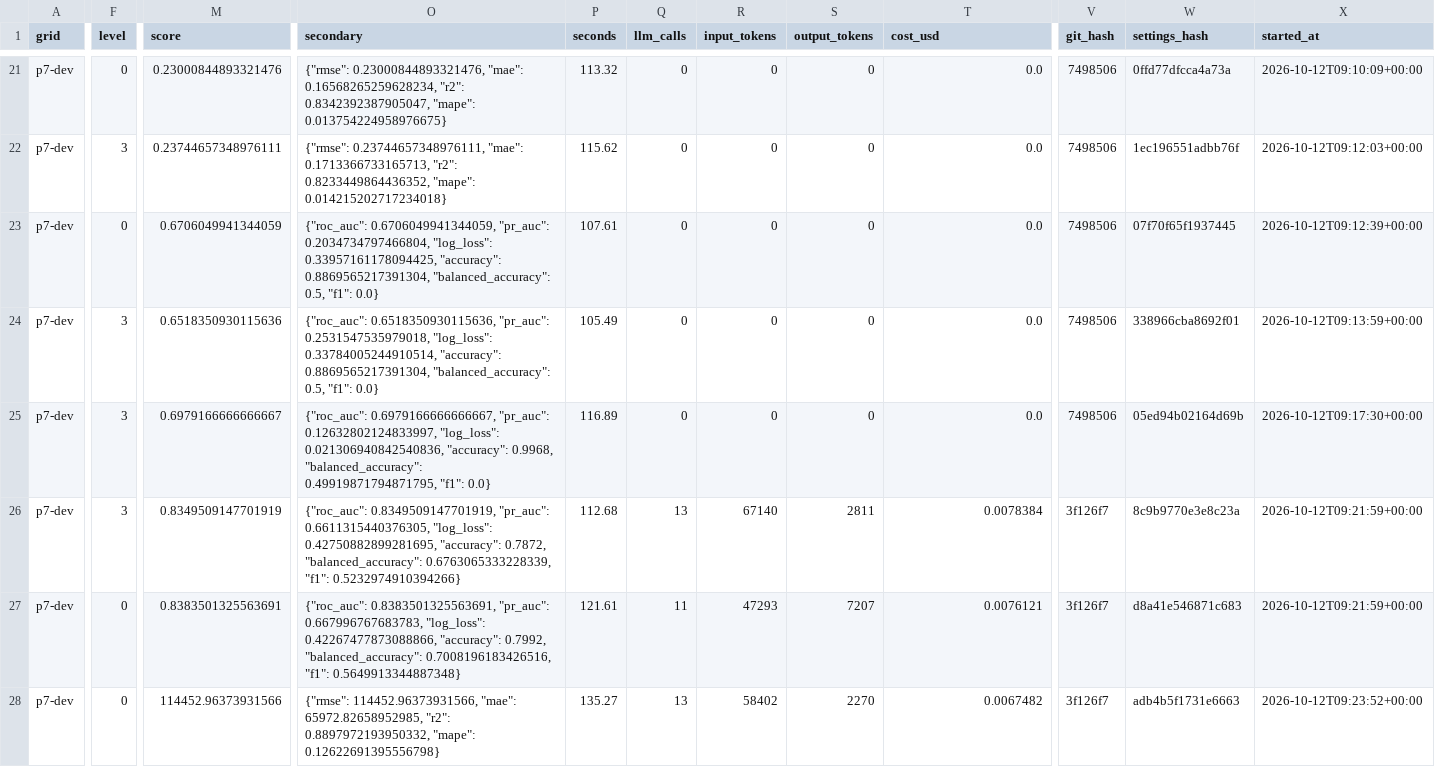
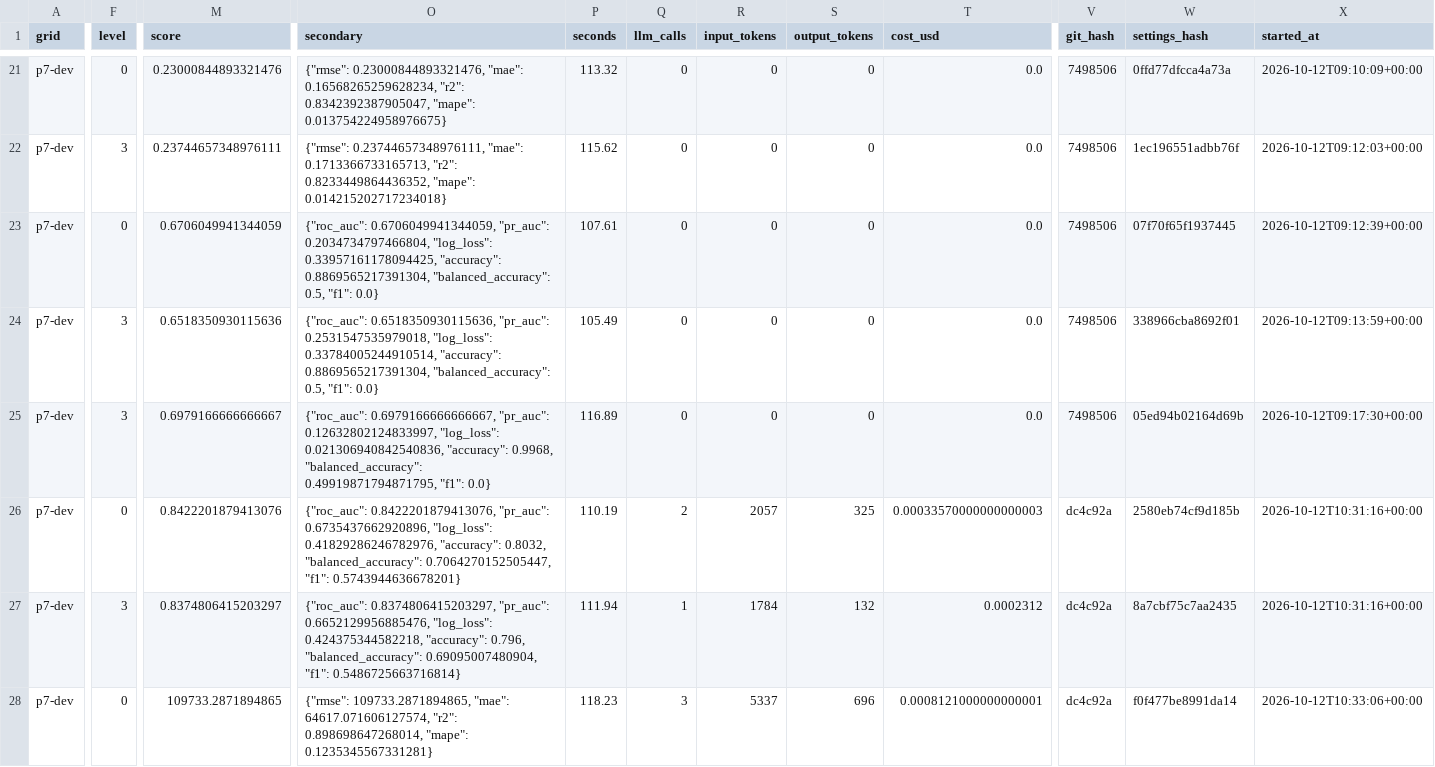
Before and after one commit to naginagiyev/data-science-lab2, a CSV file: benchmark/results/p7-dev.csv, drawn as a sheet; only a part is shown, gaps mark what is left out; the diff covers the shown part only; the diff names each change by its address in the sheet, - before the commit and + after, or states it on an @@ line.

Commit message:
P7.9: dev iteration finished (mini check, cost per run, P7 summary)

```diff
--- a/benchmark/results/p7-dev.csv
+++ b/benchmark/results/p7-dev.csv
-F26 (level): 3
+F26 (level): 0
-M26 (score): 0.8349509147701919
+M26 (score): 0.8422201879413076
-O26 (secondary): {"roc_auc": 0.8349509147701919, "pr_auc": 0.6611315440376305, "log_loss": 0.42750882899281695, "accuracy": 0.7872, "balanced_accuracy": 0.6763065333228339, "f1": 0.5232974910394266}
+O26 (secondary): {"roc_auc": 0.8422201879413076, "pr_auc": 0.6735437662920896, "log_loss": 0.41829286246782976, "accuracy": 0.8032, "balanced_accuracy": 0.7064270152505447, "f1": 0.5743944636678201}
-P26 (seconds): 112.68
+P26 (seconds): 110.19
-Q26 (llm_calls): 13
+Q26 (llm_calls): 2
-R26 (input_tokens): 67140
+R26 (input_tokens): 2057
-S26 (output_tokens): 2811
+S26 (output_tokens): 325
-T26 (cost_usd): 0.0078384
+T26 (cost_usd): 0.00033570000000000003
-V26:V28 (git_hash): 3f126f7
+V26:V28 (git_hash): dc4c92a
-W26 (settings_hash): 8c9b9770e3e8c23a
+W26 (settings_hash): 2580eb74cf9d185b
-X26:X27 (started_at): 2026-10-12T09:21:59+00:00
+X26:X27 (started_at): 2026-10-12T10:31:16+00:00
-F27 (level): 0
+F27 (level): 3
-M27 (score): 0.8383501325563691
+M27 (score): 0.8374806415203297
-O27 (secondary): {"roc_auc": 0.8383501325563691, "pr_auc": 0.667996767683783, "log_loss": 0.42267477873088866, "accuracy": 0.7992, "balanced_accuracy": 0.7008196183426516, "f1": 0.5649913344887348}
+O27 (secondary): {"roc_auc": 0.8374806415203297, "pr_auc": 0.6652129956885476, "log_loss": 0.424375344582218, "accuracy": 0.796, "balanced_accuracy": 0.69095007480904, "f1": 0.5486725663716814}
-P27 (seconds): 121.61
+P27 (seconds): 111.94
-Q27 (llm_calls): 11
+Q27 (llm_calls): 1
-R27 (input_tokens): 47293
+R27 (input_tokens): 1784
-S27 (output_tokens): 7207
+S27 (output_tokens): 132
-T27 (cost_usd): 0.0076121
+T27 (cost_usd): 0.0002312
-W27 (settings_hash): d8a41e546871c683
+W27 (settings_hash): 8a7cbf75c7aa2435
-M28 (score): 114452.96373931566
+M28 (score): 109733.2871894865
-O28 (secondary): {"rmse": 114452.96373931566, "mae": 65972.82658952985, "r2": 0.8897972193950332, "mape": 0.12622691395556798}
+O28 (secondary): {"rmse": 109733.2871894865, "mae": 64617.071606127574, "r2": 0.898698647268014, "mape": 0.1235345567331281}
-P28 (seconds): 135.27
+P28 (seconds): 118.23
-Q28 (llm_calls): 13
+Q28 (llm_calls): 3
-R28 (input_tokens): 58402
+R28 (input_tokens): 5337
-S28 (output_tokens): 2270
+S28 (output_tokens): 696
-T28 (cost_usd): 0.0067482
+T28 (cost_usd): 0.0008121000000000001
-W28 (settings_hash): adb4b5f1731e6663
+W28 (settings_hash): f0f477be8991da14
-X28 (started_at): 2026-10-12T09:23:52+00:00
+X28 (started_at): 2026-10-12T10:33:06+00:00
```
Also changed, not shown: 90 edited cells elsewhere in this file, 5 other files.
